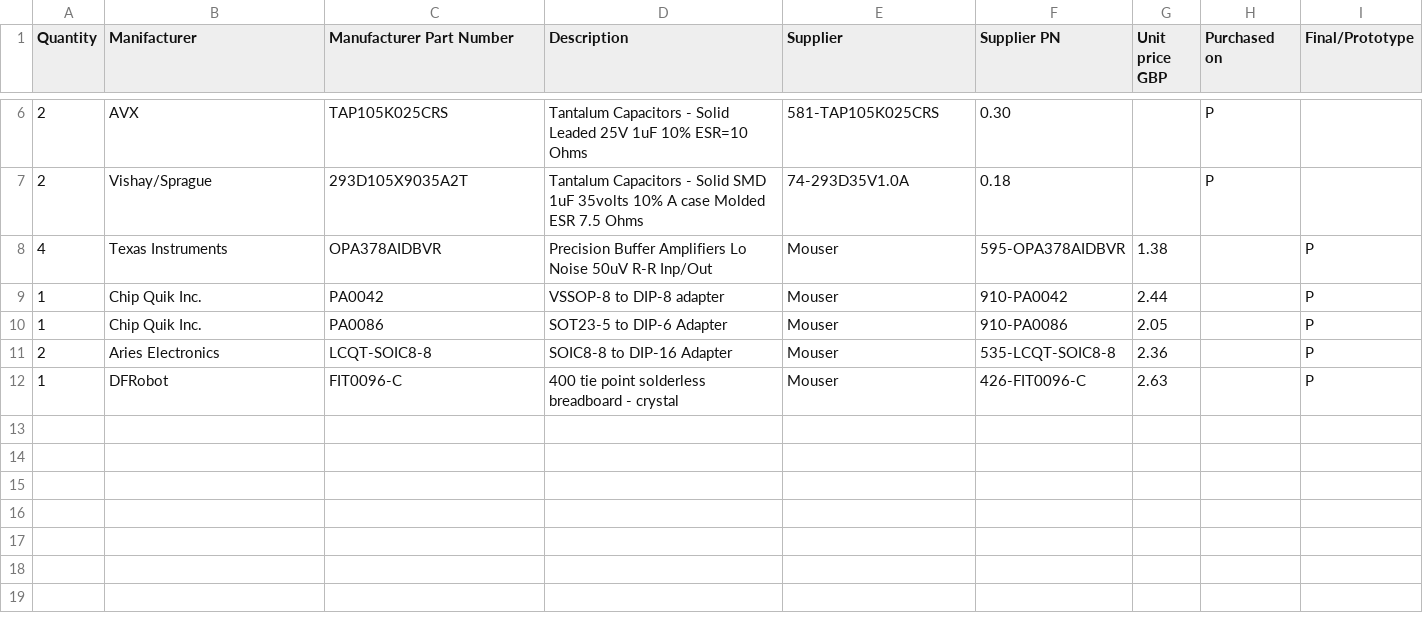
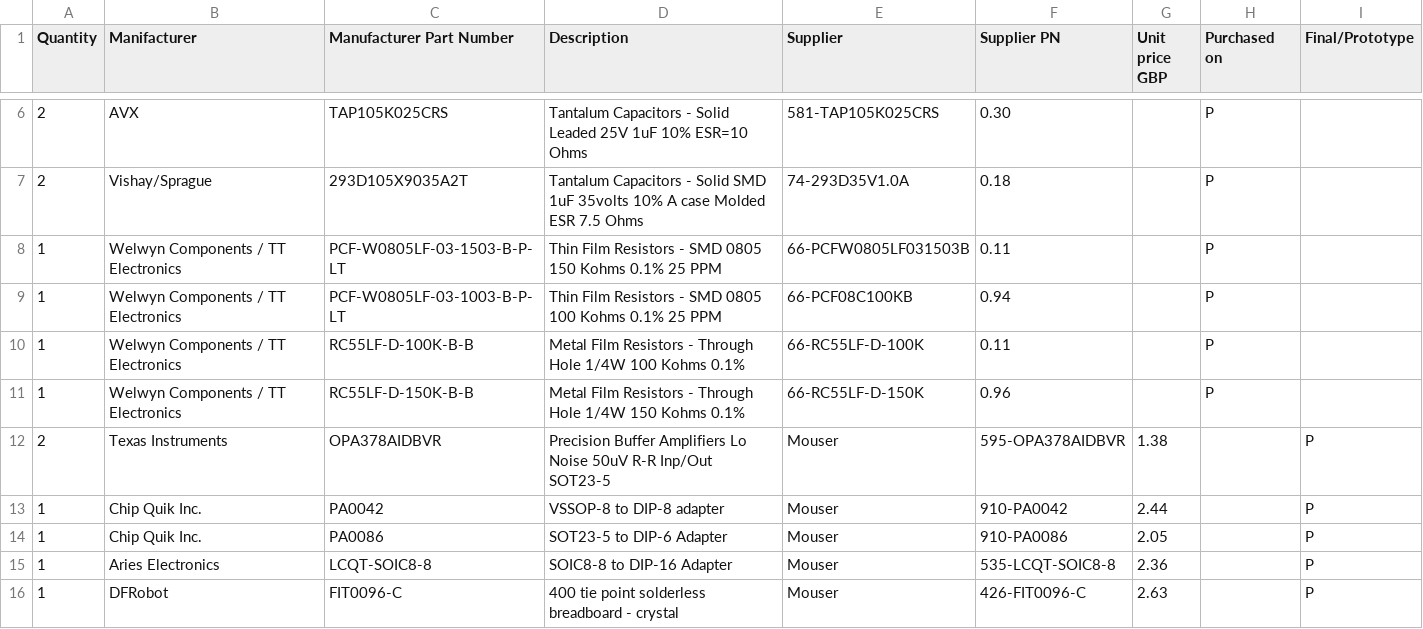
Before and after one commit to giulio-mazzotta/nasal-manometer, a CSV file: hardware/ComponentsList.csv, drawn as a sheet; only a part is shown, gaps mark what is left out.

Commit message:
added passive components to list

```diff
--- a/hardware/ComponentsList.csv
+++ b/hardware/ComponentsList.csv
@@ -7,6 +7,10 @@
 2,Vishay/Sprague,293D105X9035A2T,Tantalum Capacitors - Solid SMD 1uF 35volts 10% A case Molded ESR 7.5 Ohms,74-293D35V1.0A,0.18,,P
-4,Texas Instruments,OPA378AIDBVR,Precision Buffer Amplifiers Lo Noise 50uV R-R Inp/Out,Mouser,595-OPA378AIDBVR,1.38,,P
+1,Welwyn Components / TT Electronics,PCF-W0805LF-03-1503-B-P-LT,Thin Film Resistors - SMD 0805 150 Kohms 0.1% 25 PPM,66-PCFW0805LF031503B,0.11,,P
+1,Welwyn Components / TT Electronics,PCF-W0805LF-03-1003-B-P-LT,Thin Film Resistors - SMD 0805 100 Kohms 0.1% 25 PPM,66-PCF08C100KB,0.94,,P
+1,Welwyn Components / TT Electronics,RC55LF-D-100K-B-B,Metal Film Resistors - Through Hole 1/4W 100 Kohms 0.1%,66-RC55LF-D-100K,0.11,,P
+1,Welwyn Components / TT Electronics,RC55LF-D-150K-B-B,Metal Film Resistors - Through Hole 1/4W 150 Kohms 0.1%,66-RC55LF-D-150K,0.96,,P
+2,Texas Instruments,OPA378AIDBVR,Precision Buffer Amplifiers Lo Noise 50uV R-R Inp/Out SOT23-5,Mouser,595-OPA378AIDBVR,1.38,,P
 1,Chip Quik Inc.,PA0042,VSSOP-8 to DIP-8 adapter,Mouser,910-PA0042,2.44,,P
 1,Chip Quik Inc.,PA0086,SOT23-5 to DIP-6 Adapter,Mouser,910-PA0086,2.05,,P
-2,Aries Electronics,LCQT-SOIC8-8 ,SOIC8-8 to DIP-16 Adapter,Mouser,535-LCQT-SOIC8-8,2.36,,P
+1,Aries Electronics,LCQT-SOIC8-8 ,SOIC8-8 to DIP-16 Adapter,Mouser,535-LCQT-SOIC8-8,2.36,,P
 1,DFRobot,FIT0096-C,400 tie point solderless breadboard - crystal ,Mouser,426-FIT0096-C ,2.63,,P
```
